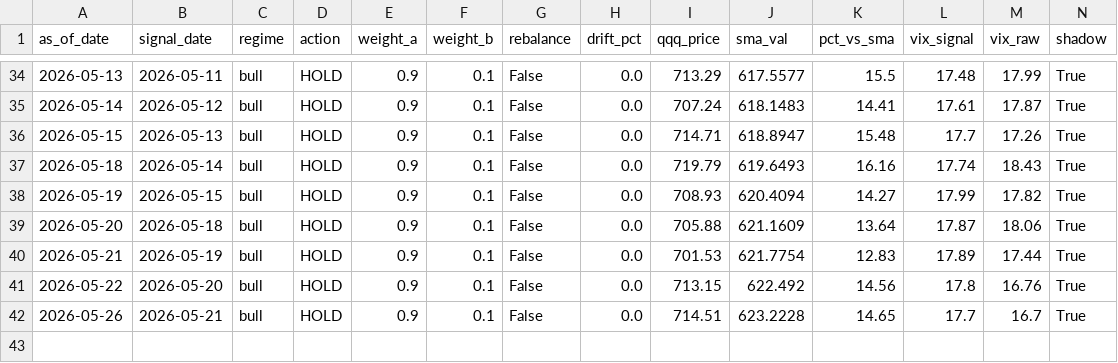
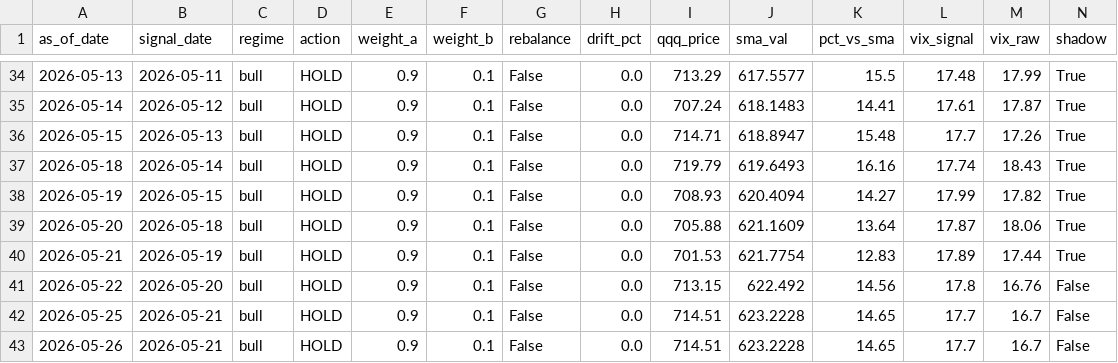
Before and after one commit to samarth339/bot-trader-3leveraged, a CSV file: logs/signal_history.csv, drawn as a sheet; only a part is shown, gaps mark what is left out.

```diff
--- a/logs/signal_history.csv
+++ b/logs/signal_history.csv
@@ -40,3 +40,4 @@ as_of_date,signal_date,regime,action,weight_a,weight_b,rebalance,drift_pct,qqq_p
 2026-05-21,2026-05-19,bull,HOLD,0.9,0.1,False,0.0,701.53,621.7754,12.83,17.89,17.44,True
-2026-05-22,2026-05-20,bull,HOLD,0.9,0.1,False,0.0,713.15,622.492,14.56,17.8,16.76,True
-2026-05-26,2026-05-21,bull,HOLD,0.9,0.1,False,0.0,714.51,623.2228,14.65,17.7,16.7,True
+2026-05-22,2026-05-20,bull,HOLD,0.9,0.1,False,0.0,713.15,622.492,14.56,17.8,16.76,False
+2026-05-25,2026-05-21,bull,HOLD,0.9,0.1,False,0.0,714.51,623.2228,14.65,17.7,16.7,False
+2026-05-26,2026-05-21,bull,HOLD,0.9,0.1,False,0.0,714.51,623.2228,14.65,17.7,16.7,False
```
Also changed, not shown: 18 other files.
